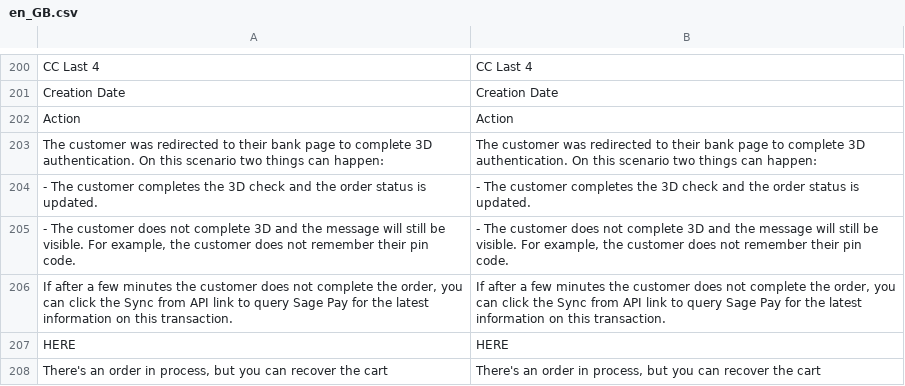
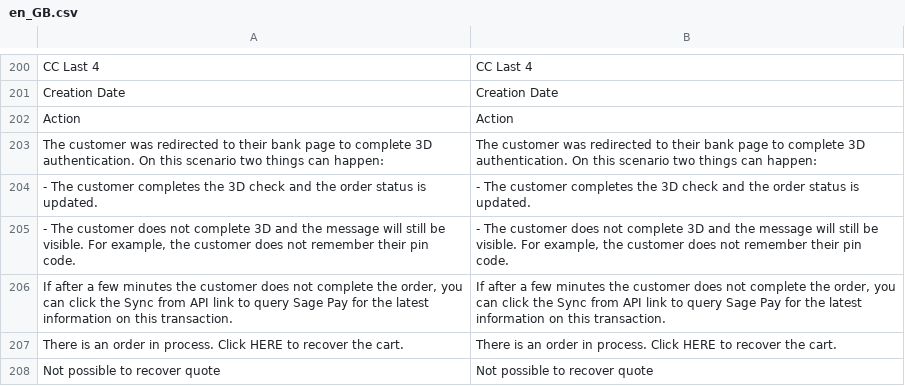
Before and after one commit to hc-wg/sagepaysuite, a CSV file: i18n/en_GB.csv, drawn as a sheet; only a part is shown, gaps mark what is left out.

Commit message:
Handle possible exceptions

```diff
--- a/i18n/en_GB.csv
+++ b/i18n/en_GB.csv
@@ -206,3 +206,3 @@ Action,Action
 "If after a few minutes the customer does not complete the order, you can click the Sync from API link to query Sage Pay for the latest information on this transaction.","If after a few minutes the customer does not complete the order, you can click the Sync from API link to query Sage Pay for the latest information on this transaction."
-HERE, HERE
-"There's an order in process, but you can recover the cart ", "There's an order in process, but you can recover the cart "
+"There is an order in process. Click HERE to recover the cart.","There is an order in process. Click HERE to recover the cart."
+"Not possible to recover quote", "Not possible to recover quote"
```
Also changed, not shown: 1 other file.
